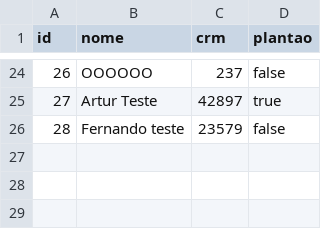
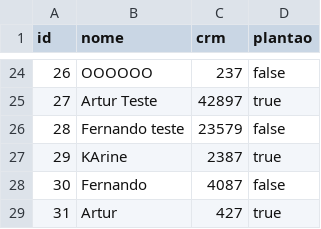
Before and after one commit to artuuuuuuuuuur/trabalho-final-pa, a CSV file: medicos.csv, drawn as a sheet; only a part is shown, gaps mark what is left out.

Commit message:
merge gestao-medicos into gestao-pacientes

```diff
--- a/medicos.csv
+++ b/medicos.csv
@@ -26 +26,4 @@ id,nome,crm,plantao
 28,Fernando teste,23579,false
+29,KArine,2387,true
+30,Fernando,4087,false
+31,Artur,427,true
```
Also changed, not shown: 1 other file.
